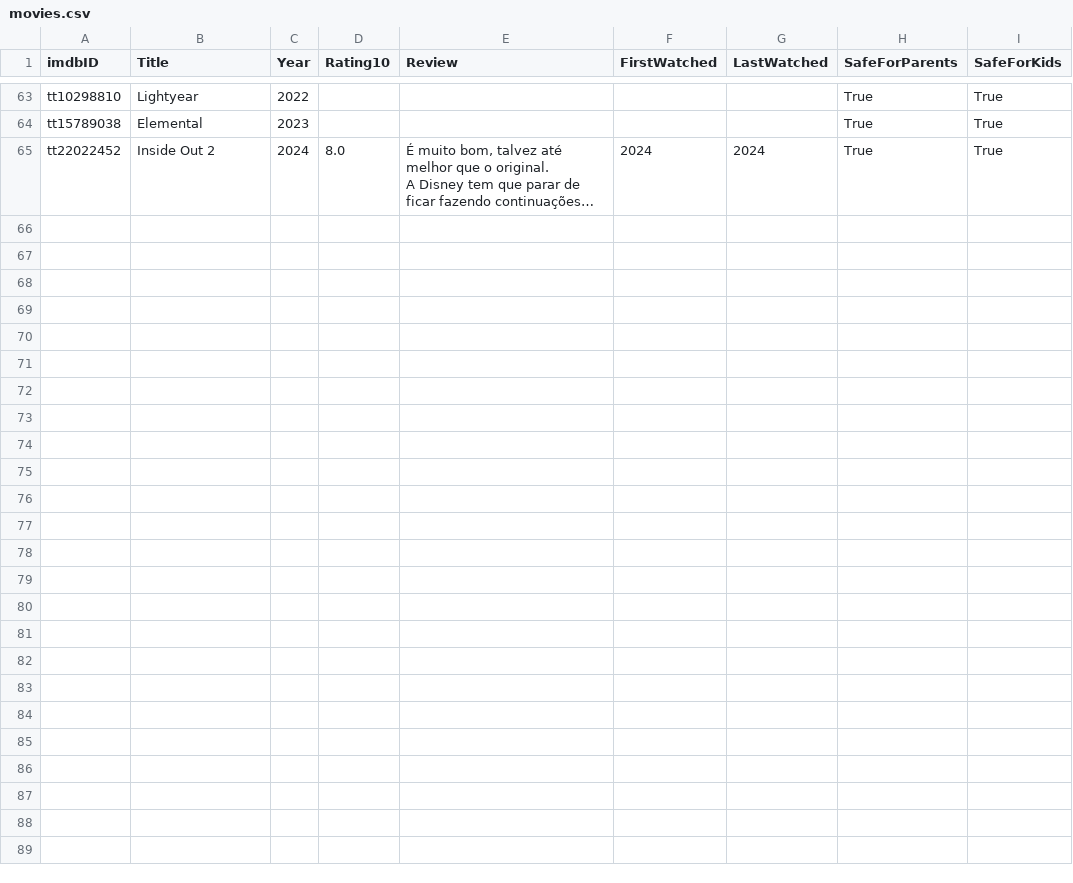
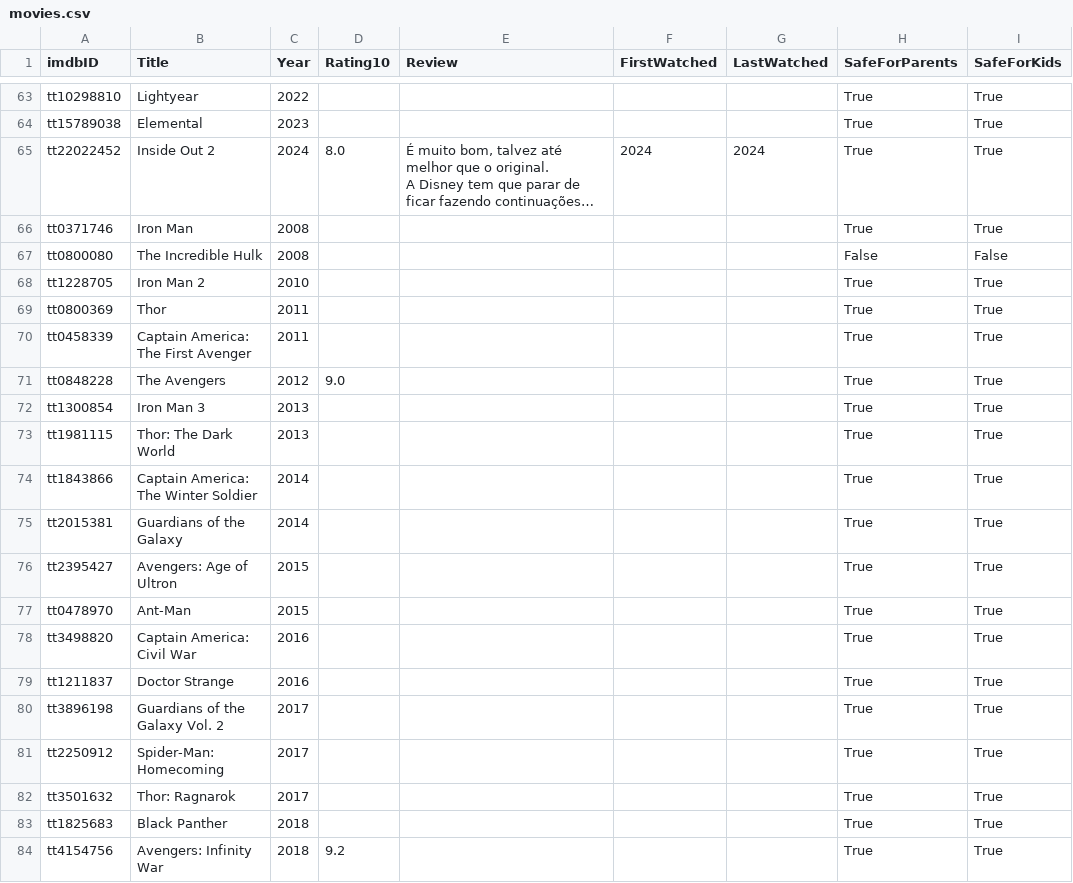
Before and after one commit to silash35/media-log, a CSV file: movies.csv, drawn as a sheet; only a part is shown, gaps mark what is left out; long unchanged cells end in …; the diff covers the shown part only; the diff names each change by its address in the sheet, - before the commit and + after, or states it on an @@ line.

```diff
--- a/movies.csv
+++ b/movies.csv
+row 66: tt0371746 | Iron Man | 2008 |  |  |  |  | True | True
+row 67: tt0800080 | The Incredible Hulk | 2008 |  |  |  |  | False | False
+row 68: tt1228705 | Iron Man 2 | 2010 |  |  |  |  | True | True
+row 69: tt0800369 | Thor | 2011 |  |  |  |  | True | True
+row 70: tt0458339 | Captain America: The First Avenger | 2011 |  |  |  |  | True | True
+row 71: tt0848228 | The Avengers | 2012 | 9.0 |  |  |  | True | True
+row 72: tt1300854 | Iron Man 3 | 2013 |  |  |  |  | True | True
+row 73: tt1981115 | Thor: The Dark World | 2013 |  |  |  |  | True | True
+row 74: tt1843866 | Captain America: The Winter Soldier | 2014 |  |  |  |  | True | True
+row 75: tt2015381 | Guardians of the Galaxy | 2014 |  |  |  |  | True | True
+row 76: tt2395427 | Avengers: Age of Ultron | 2015 |  |  |  |  | True | True
+row 77: tt0478970 | Ant-Man | 2015 |  |  |  |  | True | True
+row 78: tt3498820 | Captain America: Civil War | 2016 |  |  |  |  | True | True
+row 79: tt1211837 | Doctor Strange | 2016 |  |  |  |  | True | True
+row 80: tt3896198 | Guardians of the Galaxy Vol. 2 | 2017 |  |  |  |  | True | True
+row 81: tt2250912 | Spider-Man: Homecoming | 2017 |  |  |  |  | True | True
+row 82: tt3501632 | Thor: Ragnarok | 2017 |  |  |  |  | True | True
+row 83: tt1825683 | Black Panther | 2018 |  |  |  |  | True | True
+row 84: tt4154756 | Avengers: Infinity War | 2018 | 9.2 |  |  |  | True | True
```
Also changed, not shown: 15 added rows elsewhere in this file, 2 other files.
